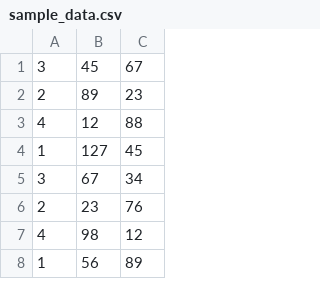
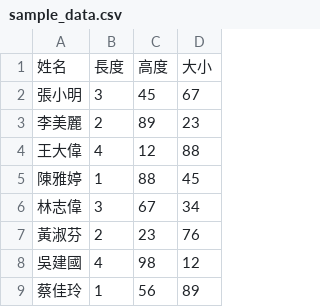
Before and after one commit to tp953728/chartDrawer, a CSV file: sample_data.csv, drawn as a sheet; only a part is shown; addresses are those after the commit; the diff names each change by its address in the sheet, - before the commit and + after, or states it on an @@ line.

```diff
--- a/sample_data.csv
+++ b/sample_data.csv
+column A, rows 2-9: 張小明 | 李美麗 | 王大偉 | 陳雅婷 | 林志偉 | 黃淑芬 | 吳建國 | 蔡佳玲
+row 1: 姓名 | 長度 | 高度 | 大小
-C5: 127
+C5: 88
```
Also changed, not shown: 3 other files.
